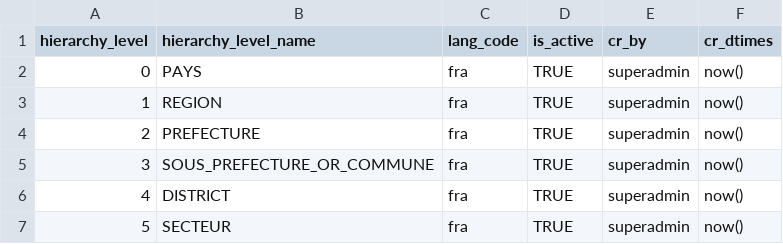
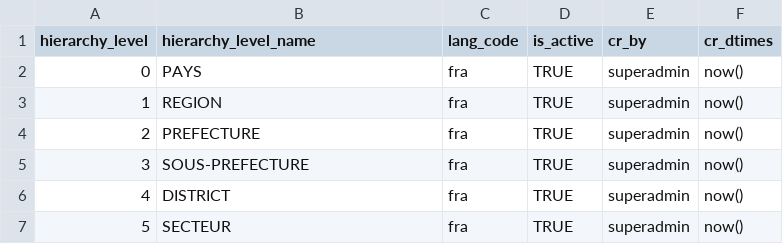
Before and after one commit to WuriGuinea/mosip-guinea-ref-impl, a CSV file: db_scripts/mosip_master/dml/master-loc_hierarchy_list.csv, drawn as a sheet.

Commit message:
Renamed SOUS_PREFECTURE_OR_COMMUNE  => SOUS-PREFECTURE

```diff
--- a/db_scripts/mosip_master/dml/master-loc_hierarchy_list.csv
+++ b/db_scripts/mosip_master/dml/master-loc_hierarchy_list.csv
@@ -4,3 +4,3 @@
 2,PREFECTURE,fra,TRUE,superadmin,now()
-3,SOUS_PREFECTURE_OR_COMMUNE,fra,TRUE,superadmin,now()
+3,SOUS-PREFECTURE,fra,TRUE,superadmin,now()
 4,DISTRICT,fra,TRUE,superadmin,now()
```
Also changed, not shown: 1 other file.
